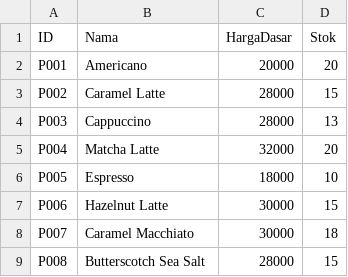
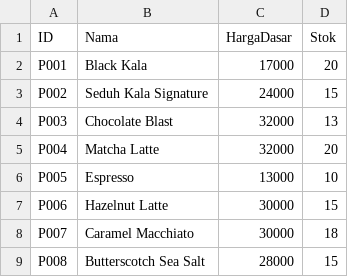
Before and after one commit to rebirupr/POS-Kafe-StrukturDataAlgoritma, a CSV file: src/data/produk.csv, drawn as a sheet.

Commit message:
Ngubah Nama Produk

```diff
--- a/src/data/produk.csv
+++ b/src/data/produk.csv
@@ -1,7 +1,7 @@
 ID,Nama,HargaDasar,Stok
-P001,Americano,20000,20
-P002,Caramel Latte,28000,15
-P003,Cappuccino,28000,13
+P001,Black Kala,17000,20
+P002,Seduh Kala Signature,24000,15
+P003,Chocolate Blast,32000,13
 P004,Matcha Latte,32000,20
-P005,Espresso,18000,10
+P005,Espresso,13000,10
 P006,Hazelnut Latte,30000,15
```
